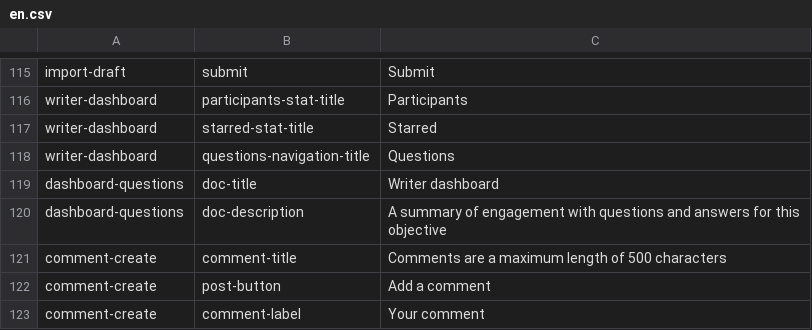
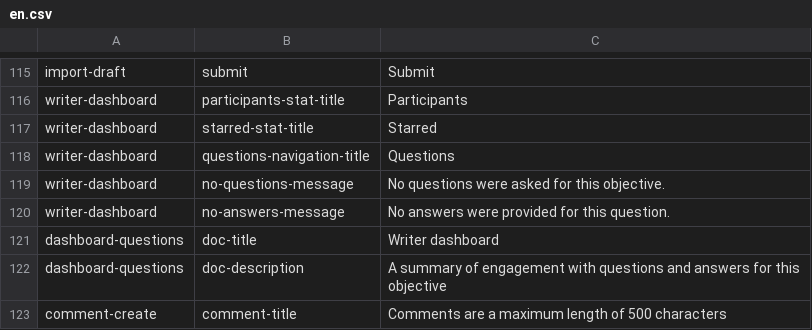
Before and after one commit to ThoughtWorksInc/objective8, a CSV file: resources/translations/en.csv, drawn as a sheet; only a part is shown, gaps mark what is left out; the shorter side is filled out with more unchanged rows; the diff names each change by its address in the sheet, - before the commit and + after, or states it on an @@ line.

Commit message:
CW + DM #21 - Populate questions dashboard with questions and answers

```diff
--- a/resources/translations/en.csv
+++ b/resources/translations/en.csv
+row 119: writer-dashboard | no-questions-message | No questions were asked for this objective.
+row 120: writer-dashboard | no-answers-message | No answers were provided for this question.
```
Also changed, not shown: 6 other files.
